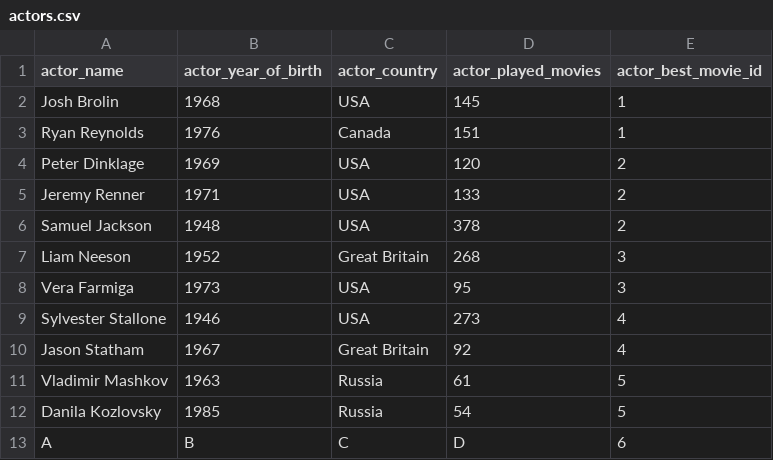
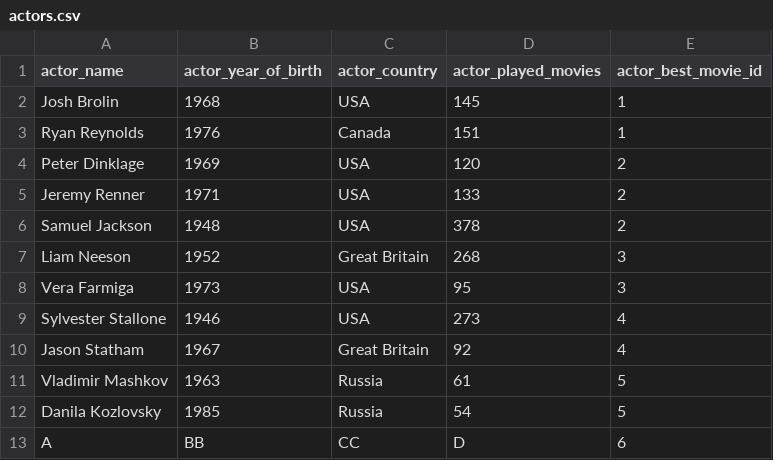
Before and after one commit to Lim0nchik/kzlcrbq_kursach, a CSV file: Data/actors.csv, drawn as a sheet.

```diff
--- a/Data/actors.csv
+++ b/Data/actors.csv
@@ -12,2 +12,2 @@ Vladimir Mashkov,1963,Russia,61,5
 Danila Kozlovsky,1985,Russia,54,5
-A,B,C,D,6
+A,BB,CC,D,6
```
Also changed, not shown: 1 other file.
